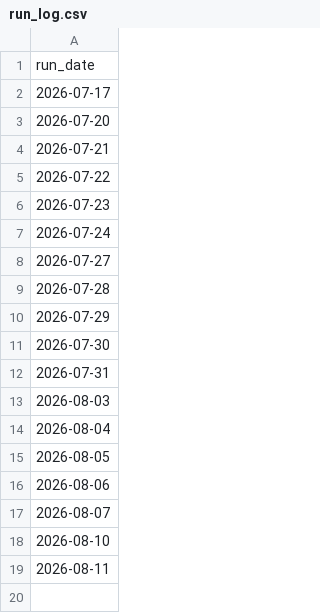
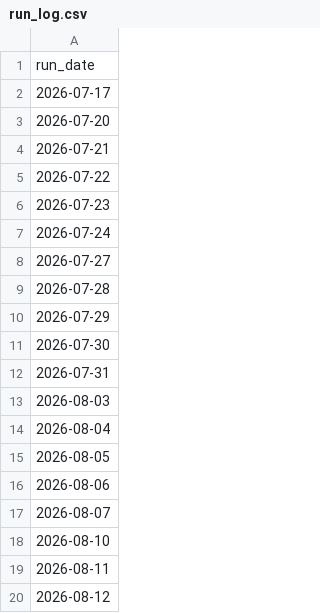
Before and after one commit to adityakadam1997/Stockplayer, a CSV file: paper/run_log.csv, drawn as a sheet; the diff names each change by its address in the sheet, - before the commit and + after, or states it on an @@ line.

```diff
--- a/paper/run_log.csv
+++ b/paper/run_log.csv
+row 20: 2026-08-12
```
Also changed, not shown: paper/journal.csv, 1 other file.
